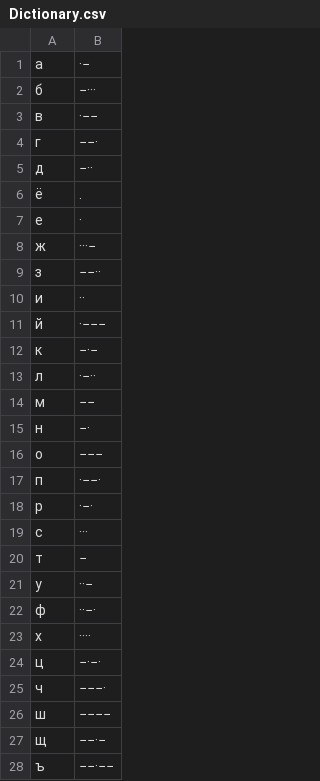
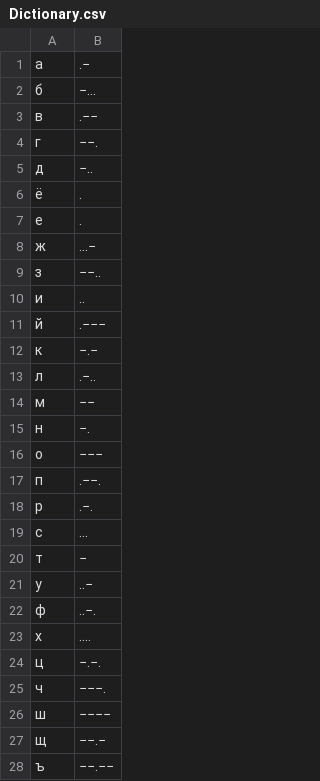
Before and after one commit to Sylar82/MorzeInterpretator, a CSV file: src/main/resources/Dictionary.csv, drawn as a sheet; only a part is shown; the diff covers the shown part only.

Commit message:
Added export from dictionary and refactoring

```diff
--- a/src/main/resources/Dictionary.csv
+++ b/src/main/resources/Dictionary.csv
@@ -1,28 +1,28 @@
-а;·−;
-б;−···;
-в;·−−;
-г;−−·;
-д;−··;
+а;.−;
+б;−...;
+в;.−−;
+г;−−.;
+д;−..;
 ё;.;
-е;·;
-ж;···−;
-з;−−··;
-и;··;
-й;·−−−;
-к;−·−;
-л;·−··;
+е;.;
+ж;...−;
+з;−−..;
+и;..;
+й;.−−−;
+к;−.−;
+л;.−..;
 м;−−;
-н;−·;
+н;−.;
 о;−−−;
-п;·−−·;
-р;·−·;
-с;···;
+п;.−−.;
+р;.−.;
+с;...;
 т;−;
-у;··−;
-ф;··−·;
-х;····;
-ц;−·−·;
-ч;−−−·;
+у;..−;
+ф;..−.;
+х;....;
+ц;−.−.;
+ч;−−−.;
 ш;−−−−;
-щ;−−·−;
-ъ;−−·−−;
+щ;−−.−;
+ъ;−−.−−;
```
Also changed, not shown: 1 added row, 9 removed rows and 17 edited cells elsewhere in this file, 2 other files.
